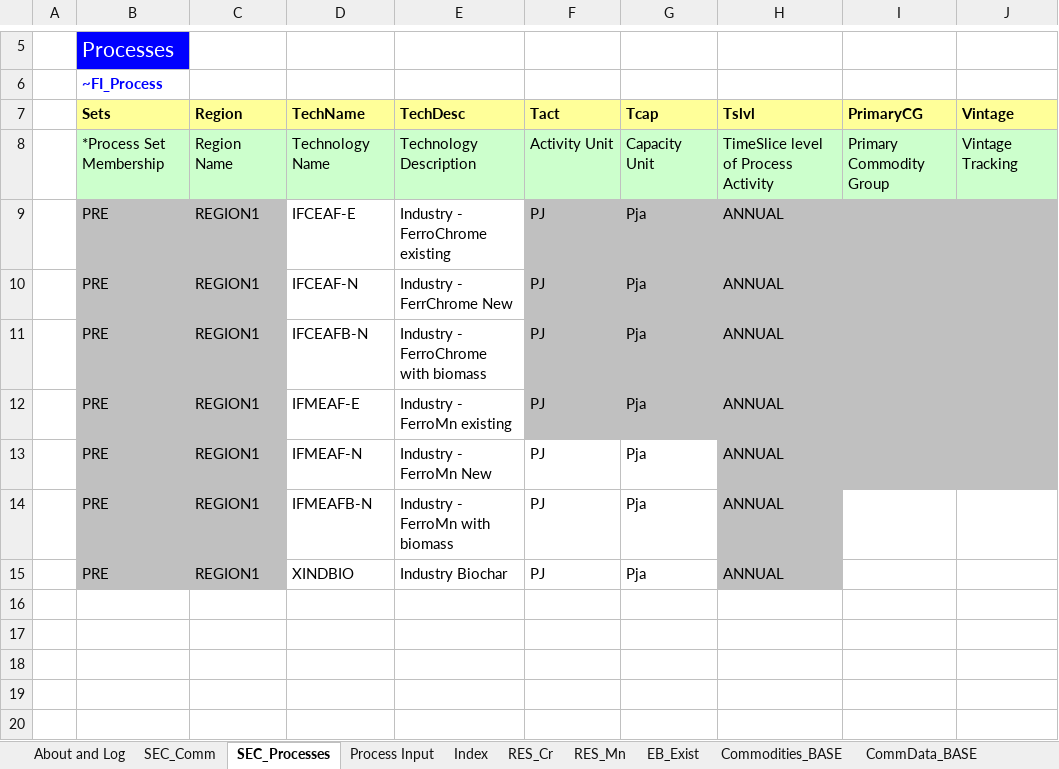
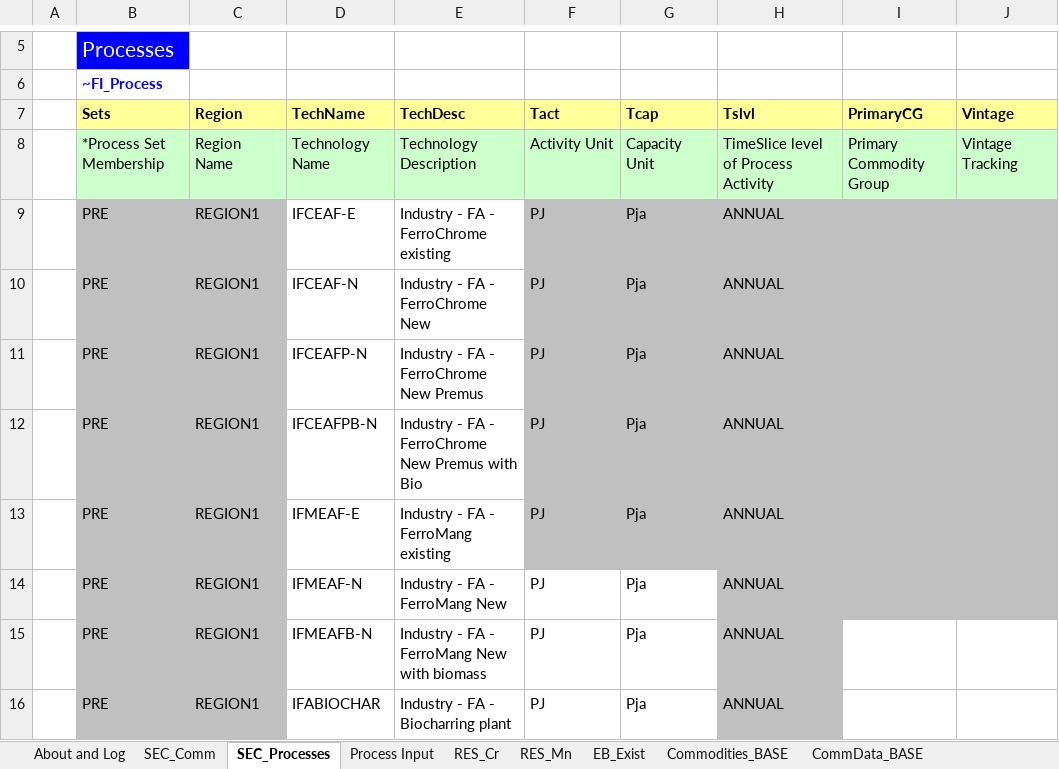
Before and after one commit to brunomerven/SATIMGE_Veda, an Excel workbook: vt_REGION1_IND-FA.xlsx, sheet SEC_Processes, drawn as a sheet; only a part is shown, gaps mark what is left out; values as stored, in another font and other column widths than the file's, no borders; addresses are those after the commit; the diff names each change by its address in the sheet, - before the commit and + after, or states it on an @@ line.

Commit message:
Chrome updates
Tweaked retirement schedule, and added a couple new techs and their names.

```diff
--- a/vt_REGION1_IND-FA.xlsx (sheet SEC_Processes)
+++ b/vt_REGION1_IND-FA.xlsx (sheet SEC_Processes)
-sheet tab: Index
-E9 (TechDesc): Industry - FerroChrome existing
+E9 (TechDesc): Industry - FA - FerroChrome existing
-E10 (TechDesc): Industry - FerrChrome New
+E10 (TechDesc): Industry - FA - FerroChrome New
+row 11:  | PRE | REGION1 | IFCEAFP-N | Industry - FA - FerroChrome New Premus | PJ | Pja | ANNUAL
-D12 (TechName): IFCEAFB-N
+D12 (TechName): IFCEAFPB-N
-E12 (TechDesc): Industry - FerroChrome with biomass
+E12 (TechDesc): Industry - FA - FerroChrome New Premus with Bio
-E13 (TechDesc): Industry - FerroMn existing
+E13 (TechDesc): Industry - FA - FerroMang existing
-E14 (TechDesc): Industry - FerroMn New
+E14 (TechDesc): Industry - FA - FerroMang New
-E15 (TechDesc): Industry - FerroMn with biomass
+E15 (TechDesc): Industry - FA - FerroMang New with biomass
-D16 (TechName): XINDBIO
+D16 (TechName): IFABIOCHAR
-E16 (TechDesc): Industry Biochar
+E16 (TechDesc): Industry - FA - Biocharring plant
```
Also changed, not shown: sheet Chrome methodology, sheet Sheet1, sheet Process Input, sheet About and Log, sheet SEC_Comm, sheet CommData_BASE, 2 more sheets, other sheet tabs, formulas that keep their value, charts or pictures, SetsAndMaps/SetsAndMaps.xlsm.
